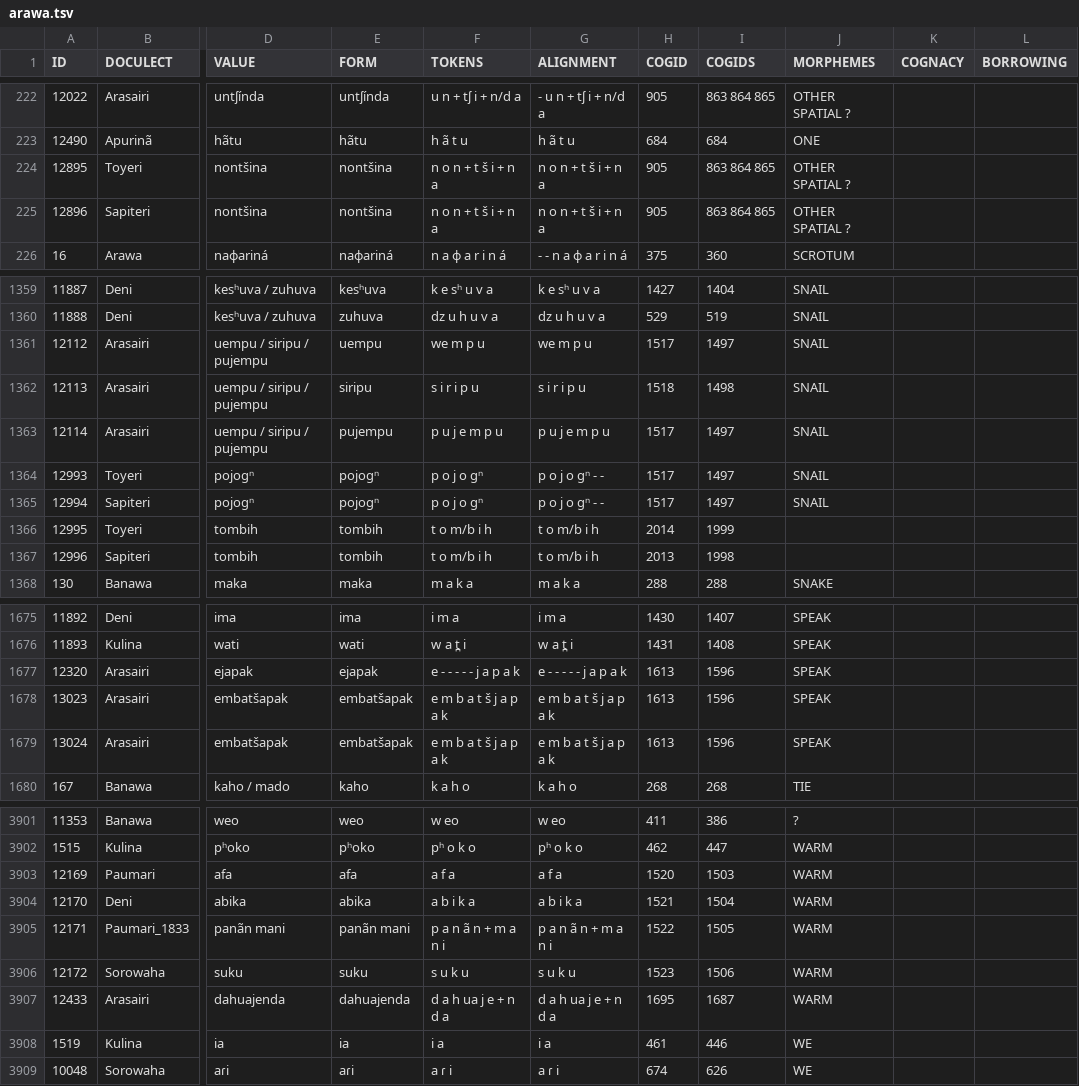
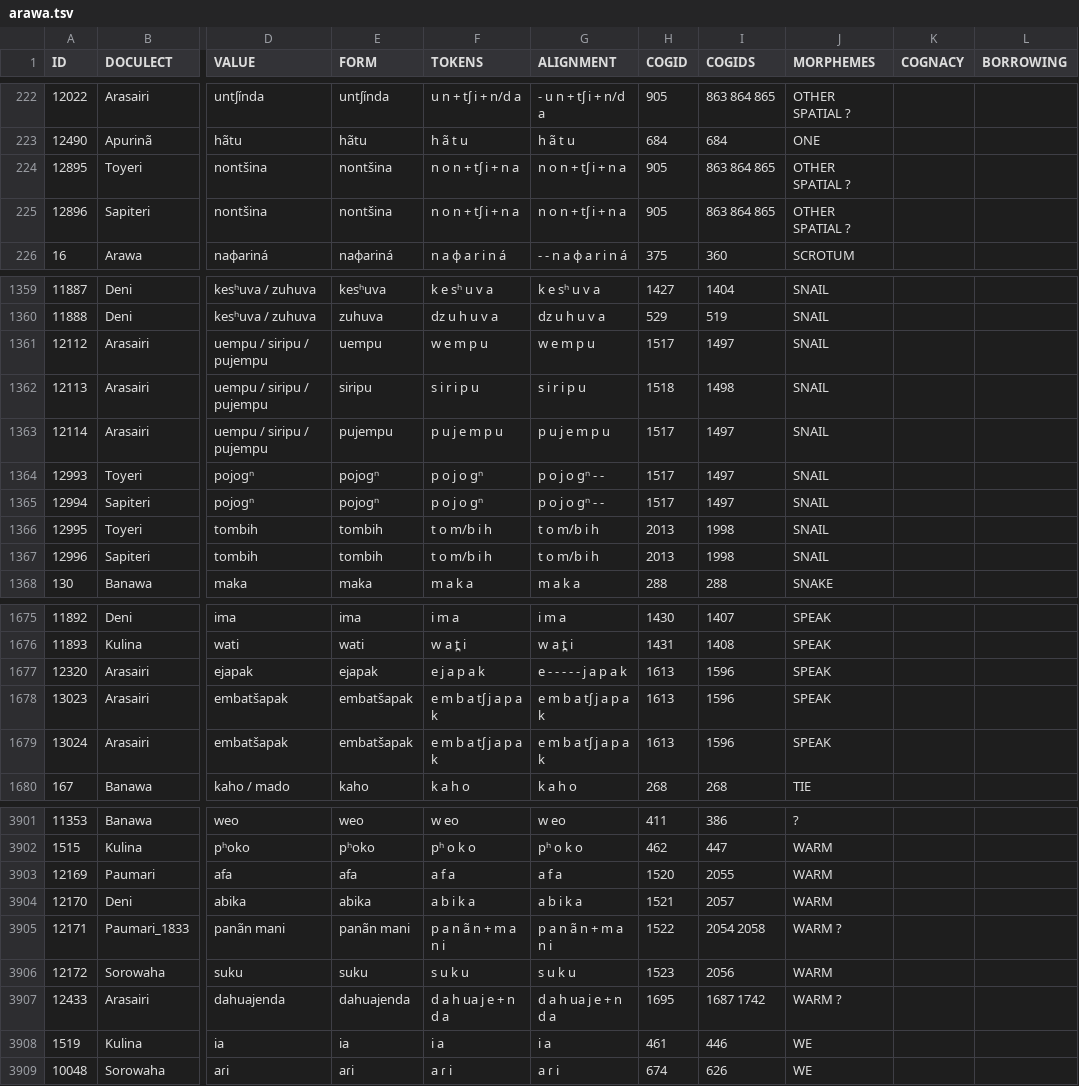
Before and after one commit to tupian-language-resources/kahd, a TSV file: LingPy/arawa.tsv, drawn as a sheet; only a part is shown, gaps mark what is left out; the diff covers the shown part only; the diff names each change by its address in the sheet, - before the commit and + after, or states it on an @@ line.

```diff
--- a/LingPy/arawa.tsv
+++ b/LingPy/arawa.tsv
-F224:F225 (TOKENS): n o n + t š i + n a
+F224:F225 (TOKENS): n o n + tʃ i + n a
-G224:G225 (ALIGNMENT): n o n + t š i + n a
+G224:G225 (ALIGNMENT): n o n + tʃ i + n a
-F1361 (TOKENS): we m p u
+F1361 (TOKENS): w e m p u
-G1361 (ALIGNMENT): we m p u
+G1361 (ALIGNMENT): w e m p u
-H1366 (COGID): 2014
+H1366 (COGID): 2013
-I1366 (COGIDS): 1999
+I1366 (COGIDS): 1998
-J1366:J1367 (MORPHEMES): (empty)
+J1366:J1367 (MORPHEMES): SNAIL
-F1677 (TOKENS): e - - - - - j a p a k
+F1677 (TOKENS): e j a p a k
-F1678:F1679 (TOKENS): e m b a t š j a p a k
+F1678:F1679 (TOKENS): e m b a tʃ j a p a k
-G1678:G1679 (ALIGNMENT): e m b a t š j a p a k
+G1678:G1679 (ALIGNMENT): e m b a tʃ j a p a k
-I3903 (COGIDS): 1503
+I3903 (COGIDS): 2055
-I3904 (COGIDS): 1504
+I3904 (COGIDS): 2057
-I3905 (COGIDS): 1505
+I3905 (COGIDS): 2054 2058
-J3905 (MORPHEMES): WARM
+J3905 (MORPHEMES): WARM ?
-I3906 (COGIDS): 1506
+I3906 (COGIDS): 2056
-I3907 (COGIDS): 1687
+I3907 (COGIDS): 1687 1742
-J3907 (MORPHEMES): WARM
+J3907 (MORPHEMES): WARM ?
```
Also changed, not shown: 94 edited cells elsewhere in this file, cldf/forms.csv, raw/arawa.tsv, 9 other files.
